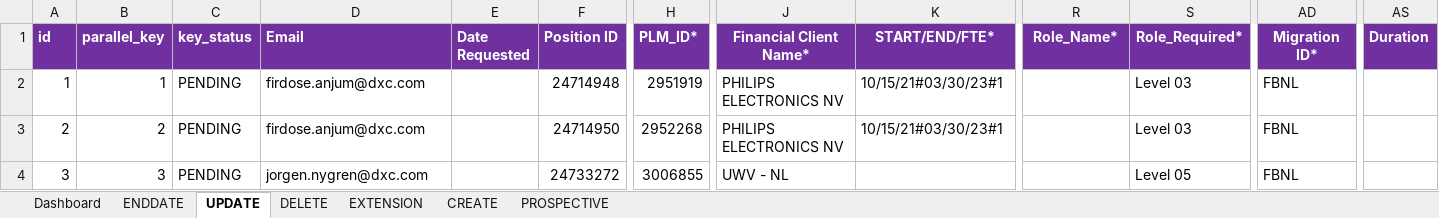
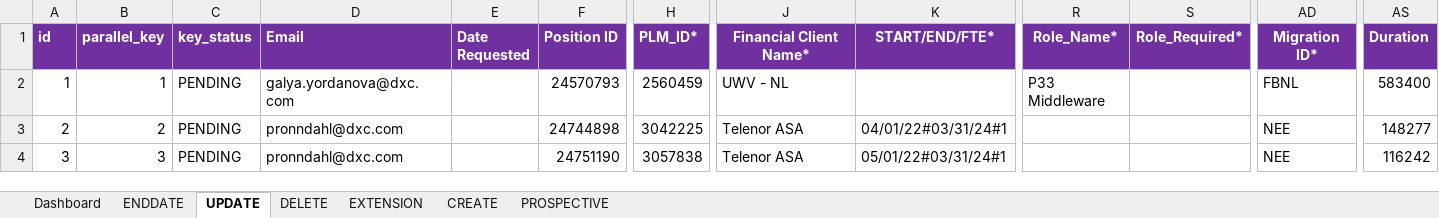
Before and after one commit to urico21/NCE_automaiton_tool_v2, an Excel workbook: NCE/NCE_v2.xlsm, sheet UPDATE, drawn as a sheet; only a part is shown, gaps mark what is left out; values as stored, in another font and other column widths than the file's, no borders; the diff names each change by its address in the sheet, - before the commit and + after, or states it on an @@ line.

```diff
--- a/NCE/NCE_v2.xlsm (sheet UPDATE)
+++ b/NCE/NCE_v2.xlsm (sheet UPDATE)
-D2 (Email): firdose.anjum@dxc.com
+D2 (Email): galya.yordanova@dxc.com
-F2 (Position ID): 24714948
+F2 (Position ID): 24570793
-H2 (PLM_ID*): 2951919
+H2 (PLM_ID*): 2560459
-J2 (Financial Client Name*): PHILIPS ELECTRONICS NV
+J2 (Financial Client Name*): UWV - NL
-K2 (START/END/FTE*): 10/15/21#03/30/23#1
+K2 (START/END/FTE*): (empty)
-R2 (Role_Name*): (empty)
+R2 (Role_Name*): P33 Middleware
-S2:S3 (Role_Required*): Level 03
+S2:S3 (Role_Required*): (empty)
-AS2 (Duration): (empty)
+AS2 (Duration): 583400
-D3 (Email): firdose.anjum@dxc.com
+D3 (Email): pronndahl@dxc.com
-F3 (Position ID): 24714950
+F3 (Position ID): 24744898
-H3 (PLM_ID*): 2952268
+H3 (PLM_ID*): 3042225
-J3 (Financial Client Name*): PHILIPS ELECTRONICS NV
+J3 (Financial Client Name*): Telenor ASA
-K3 (START/END/FTE*): 10/15/21#03/30/23#1
+K3 (START/END/FTE*): 04/01/22#03/31/24#1
-AD3:AD4 (Migration ID*): FBNL
+AD3:AD4 (Migration ID*): NEE
-AS3 (Duration): (empty)
+AS3 (Duration): 148277
-D4 (Email): jorgen.nygren@dxc.com
+D4 (Email): pronndahl@dxc.com
-F4 (Position ID): 24733272
+F4 (Position ID): 24751190
-H4 (PLM_ID*): 3006855
+H4 (PLM_ID*): 3057838
-J4 (Financial Client Name*): UWV - NL
+J4 (Financial Client Name*): Telenor ASA
-K4 (START/END/FTE*): (empty)
+K4 (START/END/FTE*): 05/01/22#03/31/24#1
-S4 (Role_Required*): Level 05
+S4 (Role_Required*): (empty)
-AS4 (Duration): (empty)
+AS4 (Duration): 116242
```
Also changed, not shown: sheet ENDDATE, sheet PROSPECTIVE, sheet CREATE, sheet EXTENSION, sheet DELETE, 14 other files.
